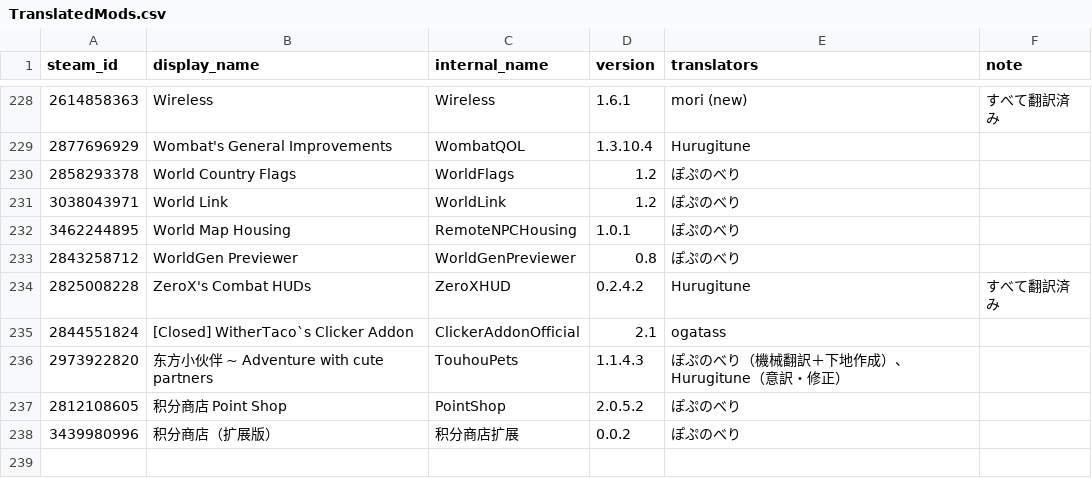
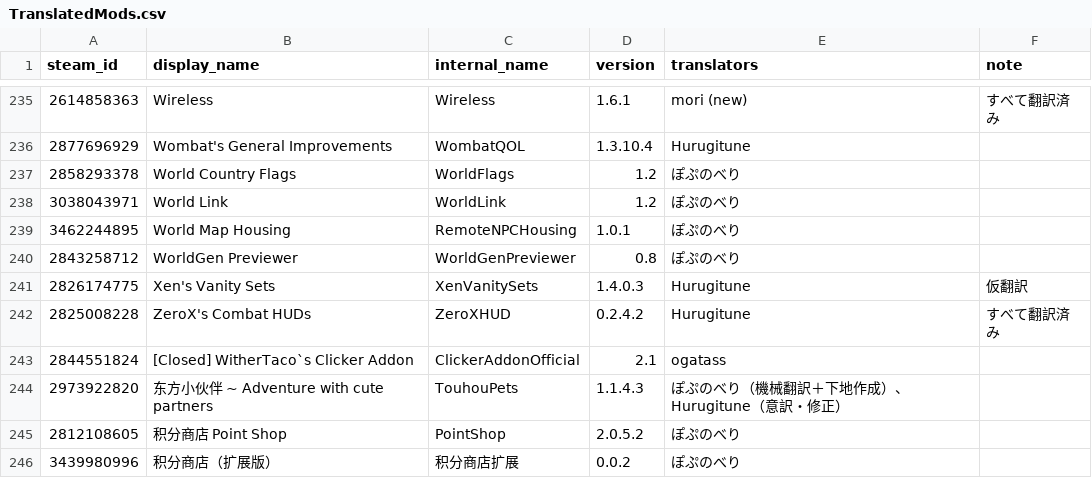
Before and after one commit to eva828/TMLHonyaku, a CSV file: TranslatedMods.csv, drawn as a sheet; only a part is shown, gaps mark what is left out; the diff covers the shown part only.

Commit message:
8の新規翻訳と6の更新 (Hurugitune様より)  (#92)
* 修正

* 新規追加

* 新規追加

* 新規追加

* 修正

* 修正

* 新規追加

* 修正

* 新規追加

* 新規追加

* 新規追加

* 新規追加

* Update TranslatedMods.csv

* 壺頭について

* Update TranslatedMods.csv

* 適当だったところを修正

* 修正

* calamityのhotfixに合わせて調整

* 修正

* v2.0.5に対応

* シールス(fabsol)に関する言及を削除

* 原文をもとに調整

```diff
--- a/TranslatedMods.csv
+++ b/TranslatedMods.csv
@@ -233,2 +240,3 @@ steam_id,display_name,internal_name,version,translators,note
 2843258712,WorldGen Previewer,WorldGenPreviewer,0.8,ぽぷのべり,
+2826174775,Xen's Vanity Sets,XenVanitySets,1.4.0.3,Hurugitune,仮翻訳
 2825008228,ZeroX's Combat HUDs,ZeroXHUD,0.2.4.2,Hurugitune,すべて翻訳済み
```
Also changed, not shown: 7 added rows elsewhere in this file, 14 other files.
